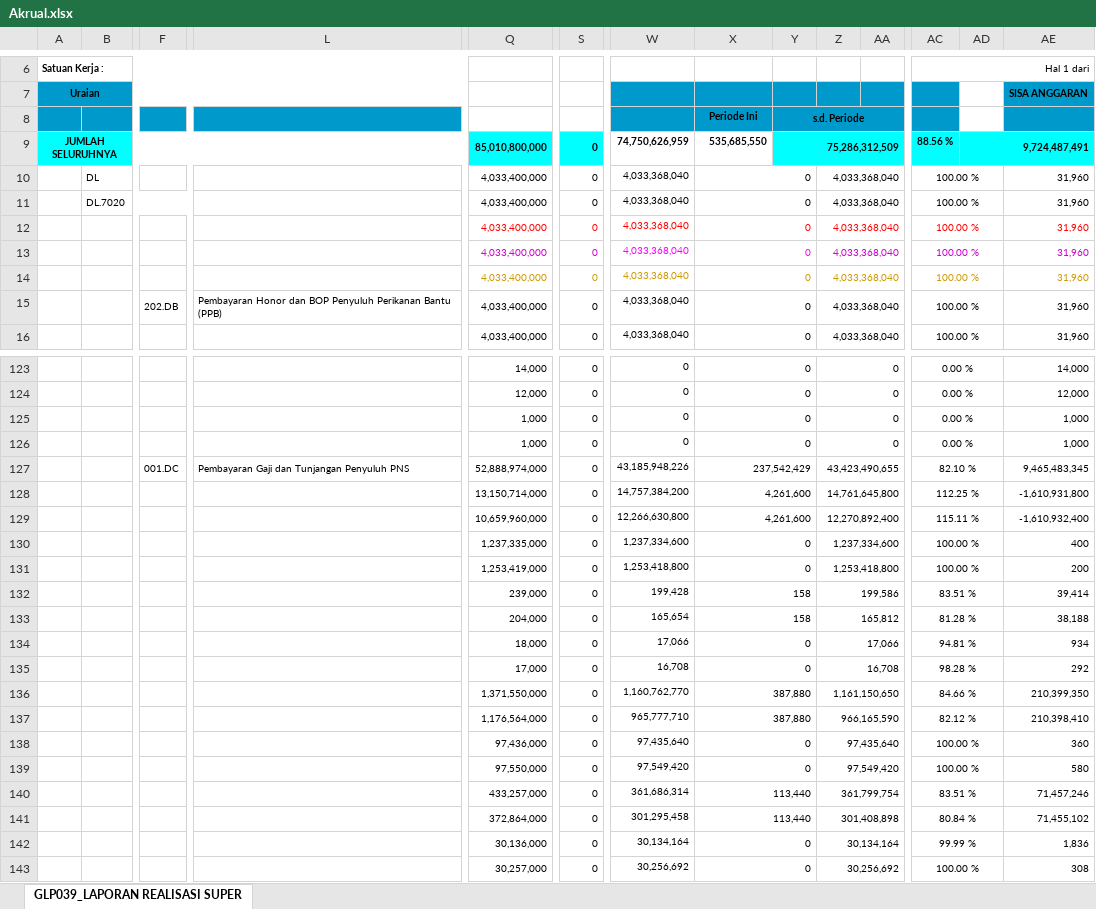
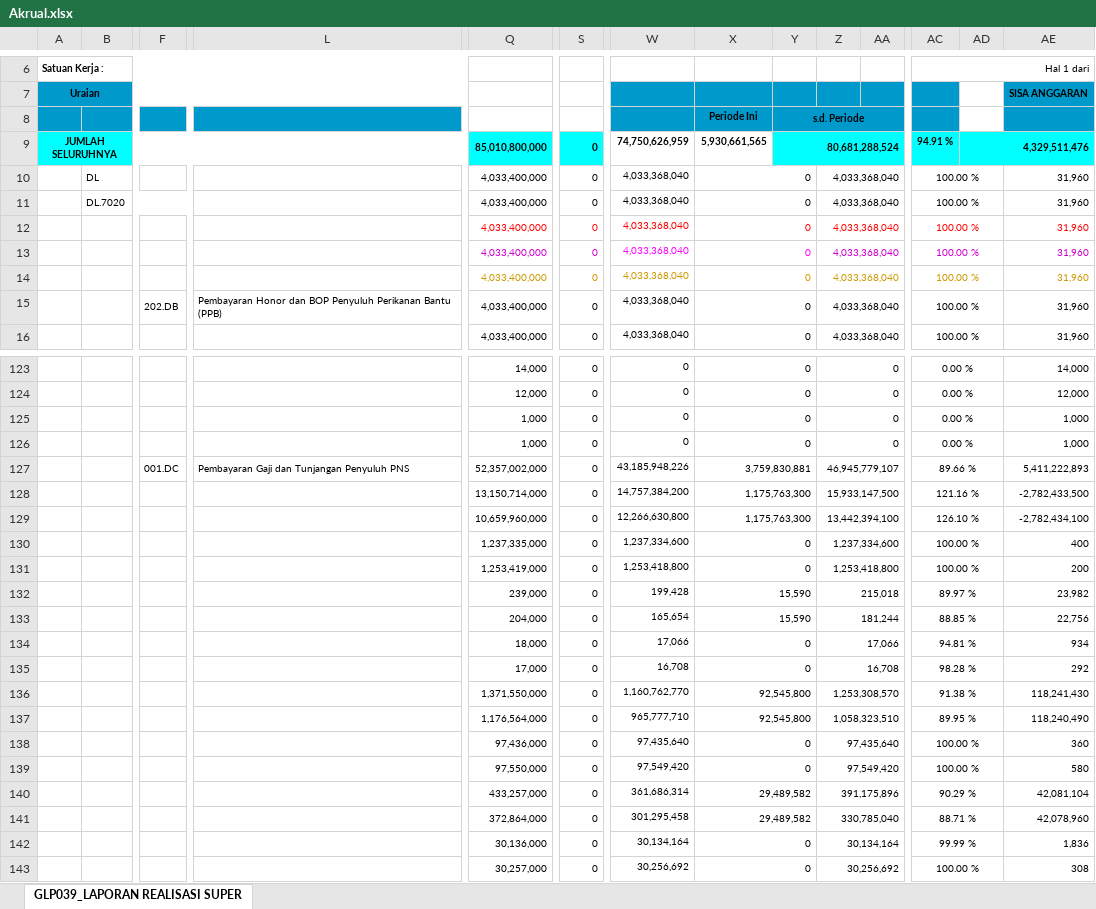
Before and after one commit to eemenk/TA.2025, an Excel workbook: Database/Akrual.xlsx, sheet GLP039_LAPORAN REALISASI SUPER, drawn as a sheet; only a part is shown, gaps mark what is left out; values as stored, in another font and other column widths than the file's, no borders; charts and pictures not drawn; removed rows and columns are numbered as before the commit, all else as after; rows hold the shown columns only; the diff covers the shown part only; the diff names each change by its address in the sheet, - before the commit and + after, or states it on an @@ line.

Commit message:
Update Realisasi 23 Oktober 25
Update Realisasi 23 Oktober 25

```diff
--- a/Database/Akrual.xlsx (sheet GLP039_LAPORAN REALISASI SUPER)
+++ b/Database/Akrual.xlsx (sheet GLP039_LAPORAN REALISASI SUPER)
-X9: 535,685,550
+X9: 5,930,661,565
-Y9: 75,286,312,509
+Y9: 80,681,288,524
-AC9: 88.56 %
+AC9: 94.91 %
-AD9: 9,724,487,491
+AD9: 4,329,511,476
-row 127:  |  | 001.DC | Pembayaran Gaji dan Tunjangan Penyuluh PNS | 52,888,974,000 | 0 | 43,185,948,226 | 237,542,429 |  | 43,423,490,655 |  | 82.10 % |  | 9,465,483,345
+row 127:  |  | 001.DC | Pembayaran Gaji dan Tunjangan Penyuluh PNS | 52,357,002,000 | 0 | 43,185,948,226 | 3,759,830,881 |  | 46,945,779,107 |  | 89.66 % |  | 5,411,222,893
-X128:X129: 4,261,600
+X128:X129: 1,175,763,300
-Z128: 14,761,645,800
+Z128: 15,933,147,500
-AC128: 112.25 %
+AC128: 121.16 %
-AE128: -1,610,931,800
+AE128: -2,782,433,500
-Z129: 12,270,892,400
+Z129: 13,442,394,100
-AC129: 115.11 %
+AC129: 126.10 %
-AE129: -1,610,932,400
+AE129: -2,782,434,100
-X132:X133: 158
+X132:X133: 15,590
-Z132: 199,586
+Z132: 215,018
-AC132: 83.51 %
+AC132: 89.97 %
-AE132: 39,414
+AE132: 23,982
-Z133: 165,812
+Z133: 181,244
-AC133: 81.28 %
+AC133: 88.85 %
-AE133: 38,188
+AE133: 22,756
-X136:X137: 387,880
+X136:X137: 92,545,800
-Z136: 1,161,150,650
+Z136: 1,253,308,570
-AC136: 84.66 %
+AC136: 91.38 %
-AE136: 210,399,350
+AE136: 118,241,430
-Z137: 966,165,590
+Z137: 1,058,323,510
-AC137: 82.12 %
+AC137: 89.95 %
-AE137: 210,398,410
+AE137: 118,240,490
-X140:X141: 113,440
+X140:X141: 29,489,582
-Z140: 361,799,754
+Z140: 391,175,896
-AC140: 83.51 %
+AC140: 90.29 %
-AE140: 71,457,246
+AE140: 42,081,104
-Z141: 301,408,898
+Z141: 330,785,040
-AC141: 80.84 %
+AC141: 88.71 %
-AE141: 71,455,102
+AE141: 42,078,960
```
Also changed, not shown: 11 added rows, 11 removed rows and 259 edited cells elsewhere in this sheet, charts or pictures, Database/DAFTAR SP2D SATKER.xlsx, Database/MONITORING DETAIL TRANSAKSI FA 16 SEGMEN VERSI SP2D.xlsx, 3 other files.
